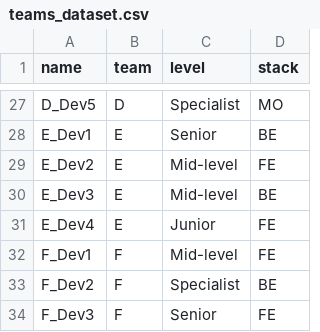
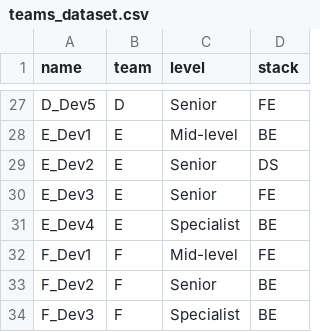
Before and after one commit to isoliveira20/POS-IA, a CSV file: tech_challenge_02/teams_dataset.csv, drawn as a sheet; only a part is shown, gaps mark what is left out; the diff covers the shown part only; the diff names each change by its address in the sheet, - before the commit and + after, or states it on an @@ line.

```diff
--- a/tech_challenge_02/teams_dataset.csv
+++ b/tech_challenge_02/teams_dataset.csv
-C27 (level): Specialist
+C27 (level): Senior
-D27 (stack): MO
+D27 (stack): FE
-C28 (level): Senior
+C28 (level): Mid-level
-C29:C30 (level): Mid-level
+C29:C30 (level): Senior
-D29 (stack): FE
+D29 (stack): DS
-D30 (stack): BE
+D30 (stack): FE
-C31 (level): Junior
+C31 (level): Specialist
-D31 (stack): FE
+D31 (stack): BE
-C33 (level): Specialist
+C33 (level): Senior
-C34 (level): Senior
+C34 (level): Specialist
-D34 (stack): FE
+D34 (stack): BE
```
Also changed, not shown: 33 edited cells elsewhere in this file.
